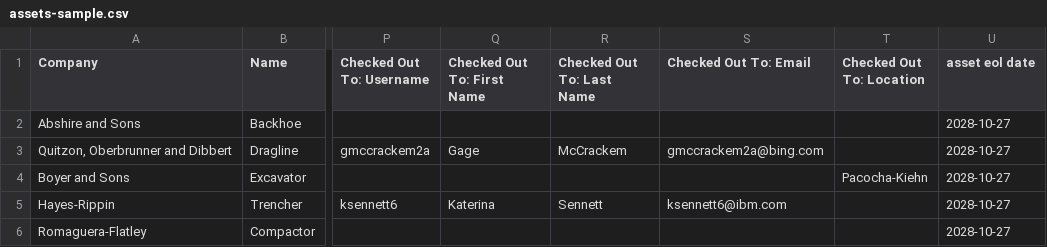
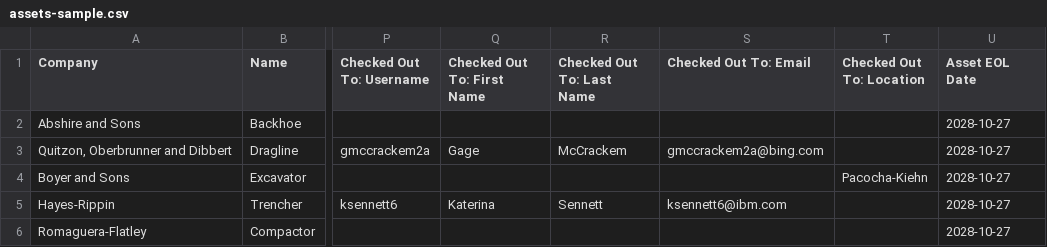
Before and after one commit to imbus/snipe-it, a CSV file: sample_csvs/assets-sample.csv, drawn as a sheet; only a part is shown, gaps mark what is left out; the diff names each change by its address in the sheet, - before the commit and + after, or states it on an @@ line.

Commit message:
csv header

```diff
--- a/sample_csvs/assets-sample.csv
+++ b/sample_csvs/assets-sample.csv
-U1: asset eol date
+U1: Asset EOL Date
```
